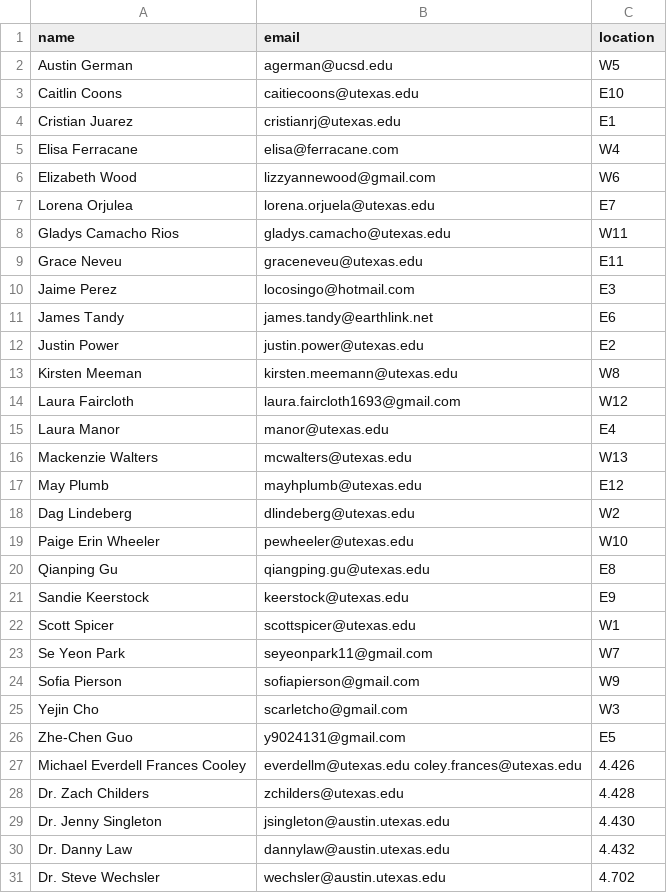
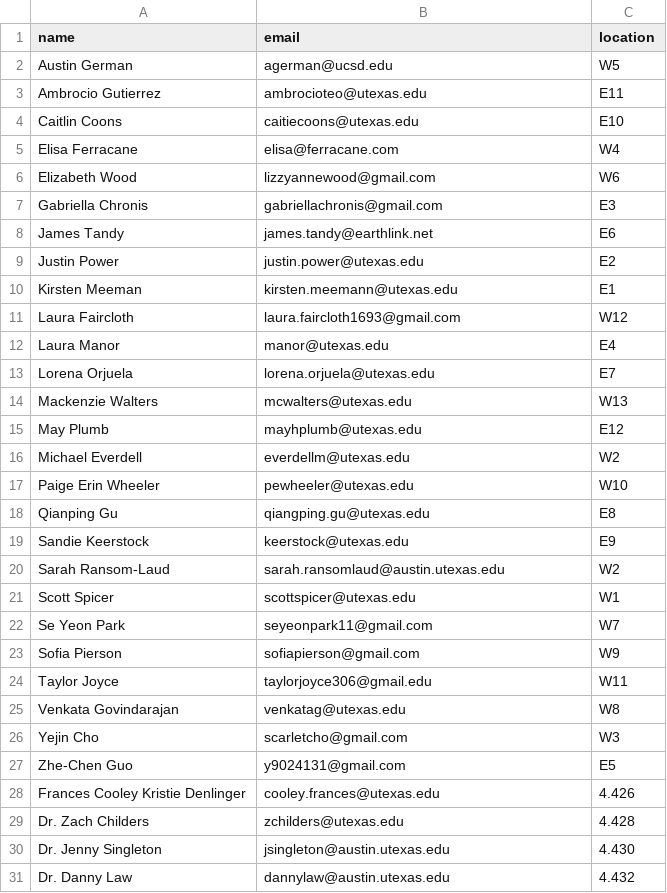
Before and after one commit to linguistics/rlp, a TSV file: people.tsv, drawn as a sheet; only a part is shown; the shorter side is filled out with more unchanged rows; the diff covers the shown part only.

Commit message:
Update people.tsv

```diff
--- a/people.tsv
+++ b/people.tsv
@@ -2,18 +2,16 @@ name	email	location
 Austin German	agerman@ucsd.edu	W5
+Ambrocio Gutierrez	ambrocioteo@utexas.edu	E11
 Caitlin Coons	caitiecoons@utexas.edu	E10
-Cristian Juarez	cristianrj@utexas.edu	E1
 Elisa Ferracane	elisa@ferracane.com	W4
 Elizabeth Wood	lizzyannewood@gmail.com	W6
-Lorena Orjulea	lorena.orjuela@utexas.edu	E7
-Gladys Camacho Rios	gladys.camacho@utexas.edu	W11
-Grace Neveu	graceneveu@utexas.edu	E11
-Jaime Perez	locosingo@hotmail.com	E3
+Gabriella Chronis	gabriellachronis@gmail.com	E3
 James Tandy	james.tandy@earthlink.net	E6
 Justin Power	justin.power@utexas.edu	E2
-Kirsten Meeman	kirsten.meemann@utexas.edu	W8
+Kirsten Meeman	kirsten.meemann@utexas.edu	E1
 Laura Faircloth	laura.faircloth1693@gmail.com	W12
 Laura Manor	manor@utexas.edu	E4
+Lorena Orjuela	lorena.orjuela@utexas.edu	E7
 Mackenzie Walters	mcwalters@utexas.edu	W13
 May Plumb	mayhplumb@utexas.edu	E12
-Dag Lindeberg	dlindeberg@utexas.edu	W2
+Michael Everdell	everdellm@utexas.edu	W2
 Paige Erin Wheeler	pewheeler@utexas.edu	W10
@@ -21,2 +19,3 @@ Qianping Gu	qiangping.gu@utexas.edu	E8
 Sandie Keerstock	keerstock@utexas.edu	E9
+Sarah Ransom-Laud	sarah.ransomlaud@austin.utexas.edu	W2
 Scott Spicer	scottspicer@utexas.edu	W1
@@ -24,5 +23,7 @@ Se Yeon Park	seyeonpark11@gmail.com	W7
 Sofia Pierson	sofiapierson@gmail.com	W9
+Taylor Joyce	taylorjoyce306@gmail.edu	W11
+Venkata Govindarajan	venkatag@utexas.edu	W8
 Yejin Cho	scarletcho@gmail.com	W3
 Zhe-Chen Guo	y9024131@gmail.com	E5
-Michael Everdell Frances Cooley	everdellm@utexas.edu coley.frances@utexas.edu	4.426
+Frances Cooley Kristie Denlinger	cooley.frances@utexas.edu	4.426
 Dr. Zach Childers	zchilders@utexas.edu	4.428
```
Also changed, not shown: 4 edited cells elsewhere in this file.
